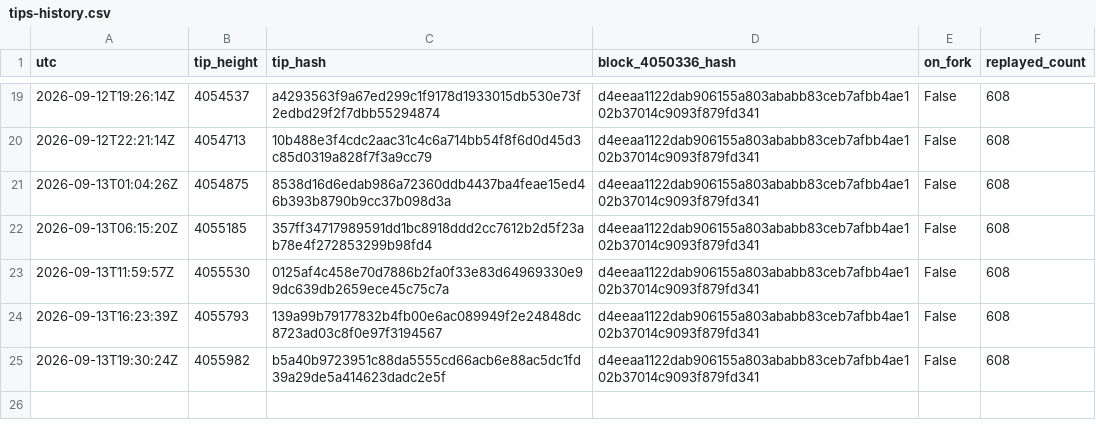
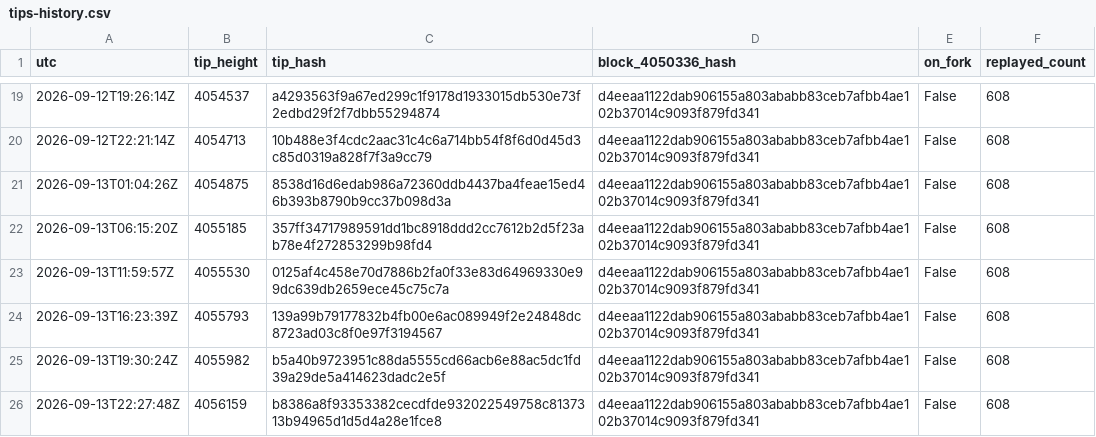
Before and after one commit to orangesurf/liquid-transaction-replay-monitor, a CSV file: monitor/tips-history.csv, drawn as a sheet; only a part is shown, gaps mark what is left out; the diff names each change by its address in the sheet, - before the commit and + after, or states it on an @@ line.

```diff
--- a/monitor/tips-history.csv
+++ b/monitor/tips-history.csv
+row 26: 2026-09-13T22:27:48Z | 4056159 | b8386a8f93353382cecdfde932022549758c8137313b94965d1d5d4a28e1fce8 | d4eeaa1122dab906155a803ababb83ceb7afbb4ae102b37014c9093f879fd341 | False | 608
```
Also changed, not shown: 2 other files.
